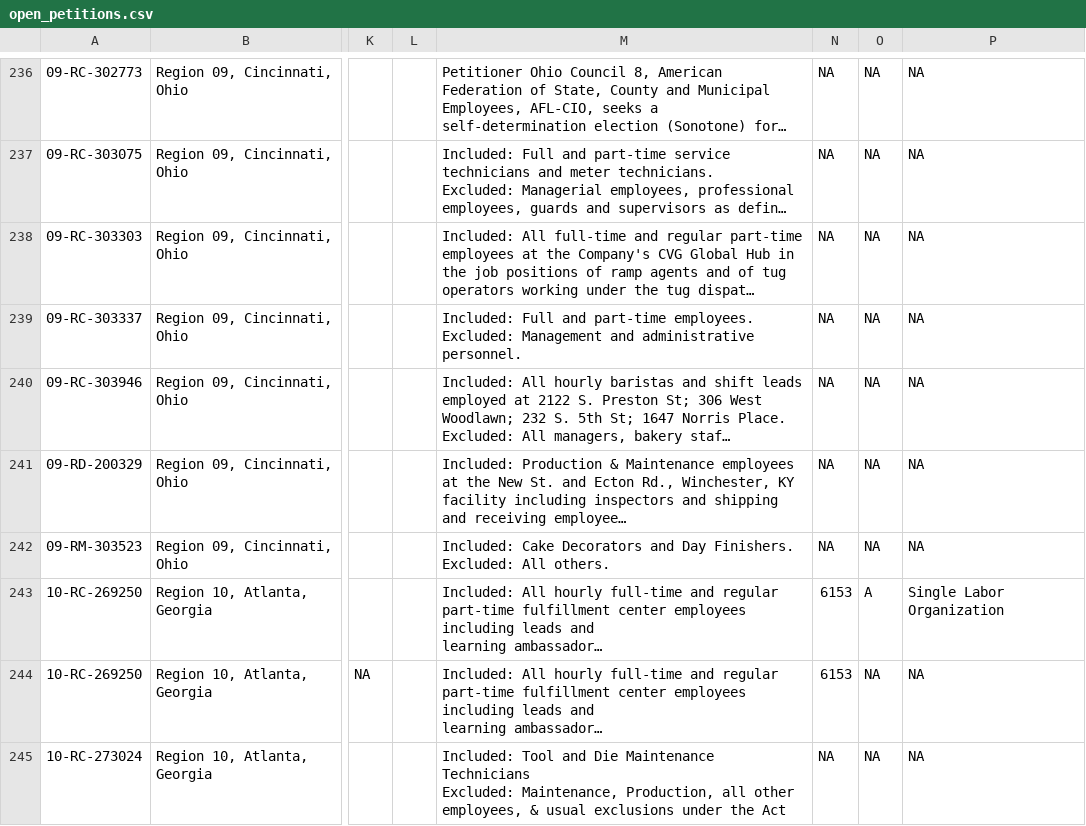
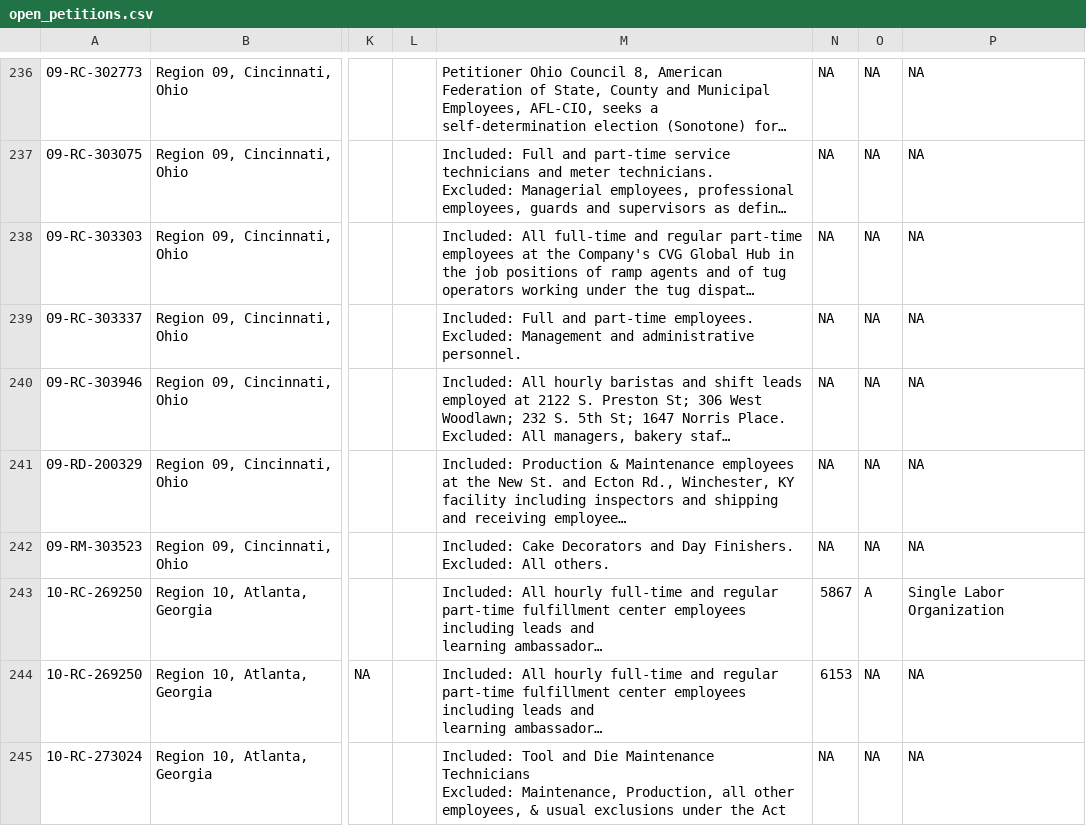
Before and after one commit to reuning/unionwebsite, a CSV file: gen/data/open_petitions.csv, drawn as a sheet; only a part is shown, gaps mark what is left out; long unchanged cells end in …; the diff covers the shown part only; the diff names each change by its address in the sheet, - before the commit and + after, or states it on an @@ line.

Commit message:
Updated data

```diff
--- a/gen/data/open_petitions.csv
+++ b/gen/data/open_petitions.csv
-N243: 6153
+N243: 5867
```
Also changed, not shown: 17 edited cells elsewhere in this file.
